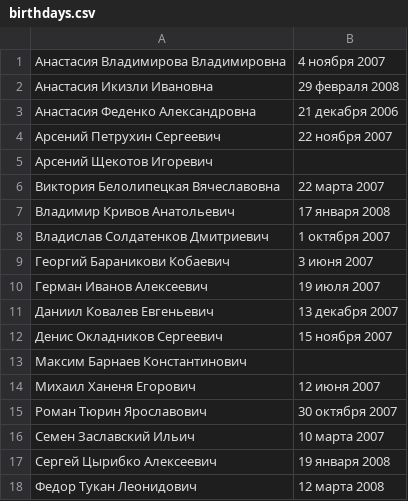
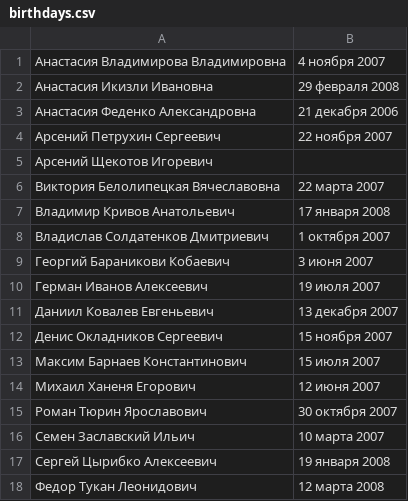
Before and after one commit to Dedstate/Birthday_date_website, a CSV file: birthdays.csv, drawn as a sheet.

Commit message:
Update birthdays.csv

```diff
--- a/birthdays.csv
+++ b/birthdays.csv
@@ -12,3 +12,3 @@
 Денис Окладников Сергеевич,15 ноября 2007
-Максим Барнаев Константинович,
+Максим Барнаев Константинович,15 июля 2007
 Михаил Ханеня Егорович,12 июня 2007
```
